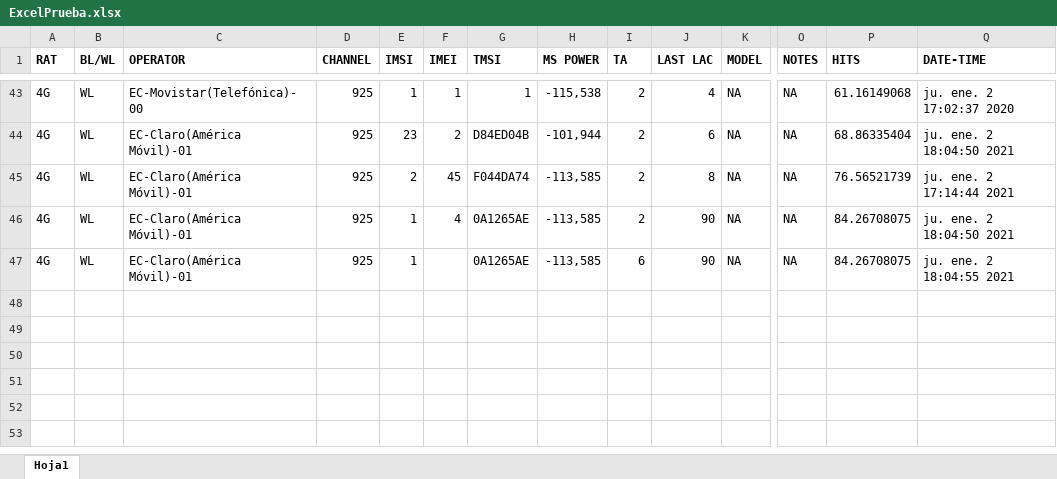
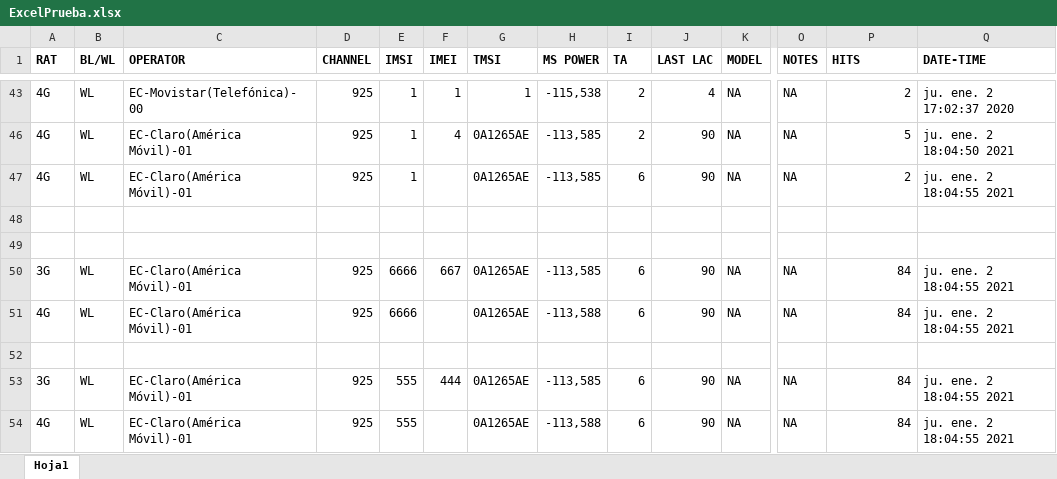
Before and after one commit to Dumaru/ExcelReports, an Excel workbook: Interfaz/ExcelPrueba.xlsx, sheet Hoja1, drawn as a sheet; only a part is shown, gaps mark what is left out; values as stored, in another font and other column widths than the file's, no borders; addresses are those after the commit; rows hold the shown columns only; the diff covers the shown part only; the diff names each change by its address in the sheet, - before the commit and + after, or states it on an @@ line.

```diff
--- a/Interfaz/ExcelPrueba.xlsx (sheet Hoja1)
+++ b/Interfaz/ExcelPrueba.xlsx (sheet Hoja1)
-P43 (HITS): 61.16149068
+P43 (HITS): 2
-E46 (IMSI): 23
+E46 (IMSI): 1
-F46 (IMEI): 2
+F46 (IMEI): 4
-G46 (TMSI): D84ED04B
+G46 (TMSI): 0A1265AE
-H46 (MS POWER): -101,944
+H46 (MS POWER): -113,585
-J46 (LAST LAC): 6
+J46 (LAST LAC): 90
-P46 (HITS): 68.86335404
+P46 (HITS): 5
-E47 (IMSI): 2
+E47 (IMSI): 1
-F47 (IMEI): 45
+F47 (IMEI): (empty)
-G47 (TMSI): F044DA74
+G47 (TMSI): 0A1265AE
-I47 (TA): 2
+I47 (TA): 6
-J47 (LAST LAC): 8
+J47 (LAST LAC): 90
-P47 (HITS): 76.56521739
+P47 (HITS): 2
-Q47 (DATE-TIME): ju. ene. 2 17:14:44 2021
+Q47 (DATE-TIME): ju. ene. 2 18:04:55 2021
+row 48: (empty)
+row 49: (empty)
+row 50: 3G | WL | EC-Claro(América Móvil)-01 | 925 | 6666 | 667 | 0A1265AE | -113,585 | 6 | 90 | NA | NA | 84 | ju. ene. 2 18:04:55 2021
-E51 (IMSI): 1
+E51 (IMSI): 6666
-F51 (IMEI): 4
+F51 (IMEI): (empty)
-H51 (MS POWER): -113,585
+H51 (MS POWER): -113,588
-I51 (TA): 2
+I51 (TA): 6
-P51 (HITS): 84.26708075
+P51 (HITS): 84
-Q51 (DATE-TIME): ju. ene. 2 18:04:50 2021
+Q51 (DATE-TIME): ju. ene. 2 18:04:55 2021
+row 52: (empty)
+row 53: 3G | WL | EC-Claro(América Móvil)-01 | 925 | 555 | 444 | 0A1265AE | -113,585 | 6 | 90 | NA | NA | 84 | ju. ene. 2 18:04:55 2021
-E54 (IMSI): 1
+E54 (IMSI): 555
-H54 (MS POWER): -113,585
+H54 (MS POWER): -113,588
-P54 (HITS): 84.26708075
+P54 (HITS): 84
```
Also changed, not shown: 2 removed rows and 36 hidden or unhidden rows elsewhere in this sheet, files/Dic312019.xlsx, 11 other files.
